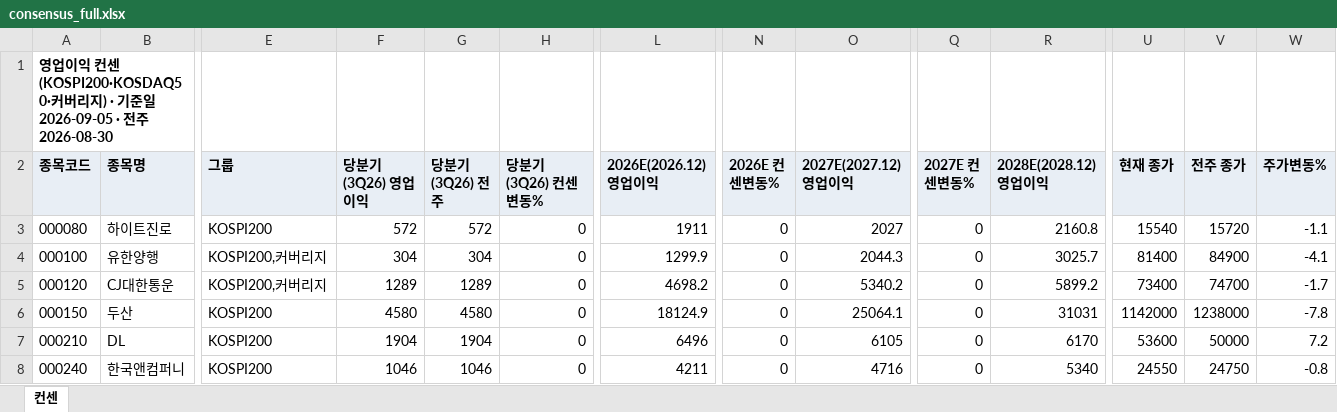
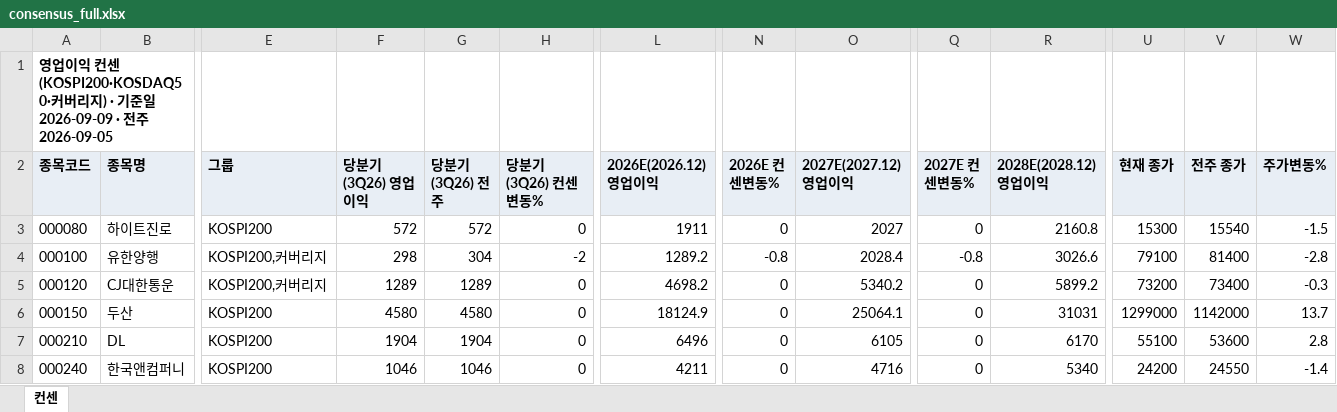
Before and after one commit to gschoie/GS-DB2, an Excel workbook: telegram_research_dashboard/static/consensus_full.xlsx, sheet 컨센, drawn as a sheet; only a part is shown, gaps mark what is left out; values as stored, in another font and other column widths than the file's, no borders; the diff covers the shown part only; the diff names each change by its address in the sheet, - before the commit and + after, or states it on an @@ line.

```diff
--- a/telegram_research_dashboard/static/consensus_full.xlsx (sheet 컨센)
+++ b/telegram_research_dashboard/static/consensus_full.xlsx (sheet 컨센)
-A1 (종목코드): …일 2026-09-05 · 전주 2026-08-30
+A1 (종목코드): …일 2026-09-09 · 전주 2026-09-05
-U3 (현재 종가): 15540
+U3 (현재 종가): 15300
-V3 (전주 종가): 15720
+V3 (전주 종가): 15540
-W3 (주가변동%): -1.1
+W3 (주가변동%): -1.5
-F4 (당분기(3Q26) 영업이익): 304
+F4 (당분기(3Q26) 영업이익): 298
-H4 (당분기(3Q26) 컨센변동%): 0
+H4 (당분기(3Q26) 컨센변동%): -2
-L4 (2026E(2026.12) 영업이익): 1299.9
+L4 (2026E(2026.12) 영업이익): 1289.2
-N4 (2026E 컨센변동%): 0
+N4 (2026E 컨센변동%): -0.8
-O4 (2027E(2027.12) 영업이익): 2044.3
+O4 (2027E(2027.12) 영업이익): 2028.4
-Q4 (2027E 컨센변동%): 0
+Q4 (2027E 컨센변동%): -0.8
-R4 (2028E(2028.12) 영업이익): 3025.7
+R4 (2028E(2028.12) 영업이익): 3026.6
-U4 (현재 종가): 81400
+U4 (현재 종가): 79100
-V4 (전주 종가): 84900
+V4 (전주 종가): 81400
-W4 (주가변동%): -4.1
+W4 (주가변동%): -2.8
-U5 (현재 종가): 73400
+U5 (현재 종가): 73200
-V5 (전주 종가): 74700
+V5 (전주 종가): 73400
-W5 (주가변동%): -1.7
+W5 (주가변동%): -0.3
-U6 (현재 종가): 1142000
+U6 (현재 종가): 1299000
-V6 (전주 종가): 1238000
+V6 (전주 종가): 1142000
-W6 (주가변동%): -7.8
+W6 (주가변동%): 13.7
-U7 (현재 종가): 53600
+U7 (현재 종가): 55100
-V7 (전주 종가): 50000
+V7 (전주 종가): 53600
-W7 (주가변동%): 7.2
+W7 (주가변동%): 2.8
-U8 (현재 종가): 24550
+U8 (현재 종가): 24200
-V8 (전주 종가): 24750
+V8 (전주 종가): 24550
-W8 (주가변동%): -0.8
+W8 (주가변동%): -1.4
```
Also changed, not shown: 1 added row and 1710 edited cells elsewhere in this sheet, 3 other files.
